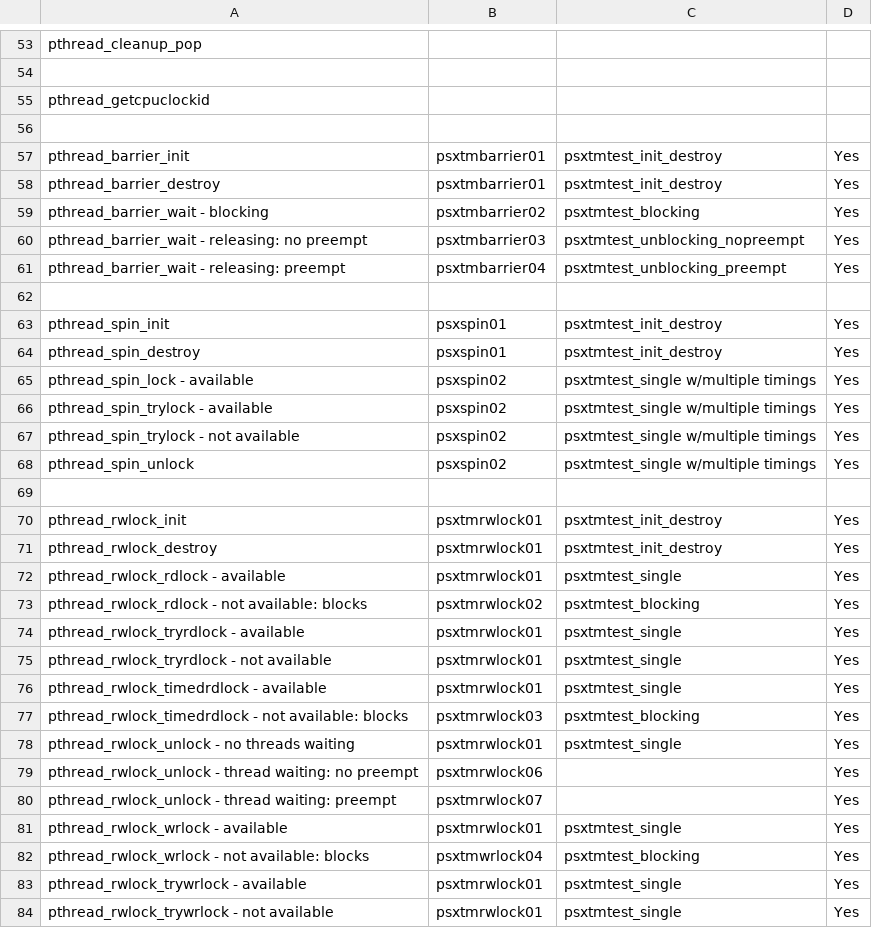
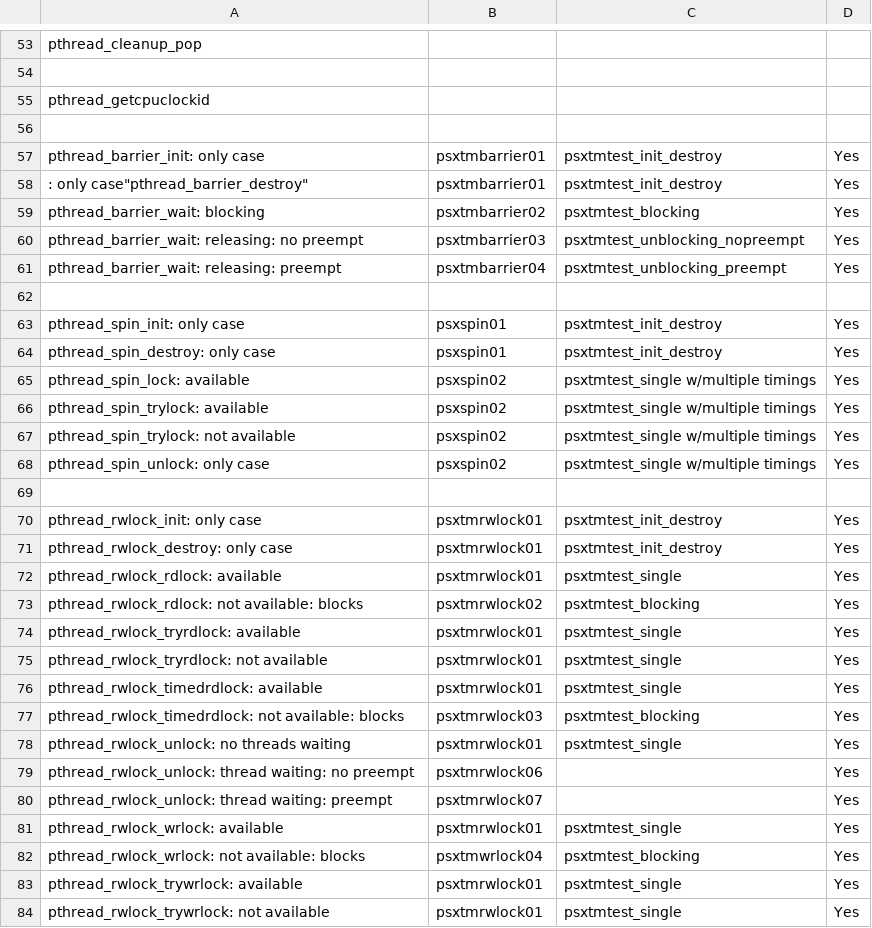
Before and after one commit to RTEMS/rtems, a CSV file: testsuites/psxtmtests/psxtmtests_plan.csv, drawn as a sheet; only a part is shown, gaps mark what is left out; the diff covers the shown part only.

```diff
--- a/testsuites/psxtmtests/psxtmtests_plan.csv
+++ b/testsuites/psxtmtests/psxtmtests_plan.csv
@@ -57,5 +57,5 @@
-"pthread_barrier_init","psxtmbarrier01","psxtmtest_init_destroy","Yes"
-"pthread_barrier_destroy","psxtmbarrier01","psxtmtest_init_destroy","Yes"
-"pthread_barrier_wait - blocking","psxtmbarrier02","psxtmtest_blocking","Yes"
-"pthread_barrier_wait - releasing: no preempt","psxtmbarrier03","psxtmtest_unblocking_nopreempt","Yes"
-"pthread_barrier_wait - releasing: preempt","psxtmbarrier04","psxtmtest_unblocking_preempt","Yes"
+"pthread_barrier_init: only case","psxtmbarrier01","psxtmtest_init_destroy","Yes"
+: only case"pthread_barrier_destroy","psxtmbarrier01","psxtmtest_init_destroy","Yes"
+"pthread_barrier_wait: blocking","psxtmbarrier02","psxtmtest_blocking","Yes"
+"pthread_barrier_wait: releasing: no preempt","psxtmbarrier03","psxtmtest_unblocking_nopreempt","Yes"
+"pthread_barrier_wait: releasing: preempt","psxtmbarrier04","psxtmtest_unblocking_preempt","Yes"
@@ -63,6 +63,6 @@
-"pthread_spin_init","psxspin01","psxtmtest_init_destroy","Yes"
-"pthread_spin_destroy","psxspin01","psxtmtest_init_destroy","Yes"
-"pthread_spin_lock - available","psxspin02","psxtmtest_single w/multiple timings","Yes"
-"pthread_spin_trylock - available","psxspin02","psxtmtest_single w/multiple timings","Yes"
-"pthread_spin_trylock - not available","psxspin02","psxtmtest_single w/multiple timings","Yes"
-"pthread_spin_unlock","psxspin02","psxtmtest_single w/multiple timings","Yes"
+"pthread_spin_init: only case","psxspin01","psxtmtest_init_destroy","Yes"
+"pthread_spin_destroy: only case","psxspin01","psxtmtest_init_destroy","Yes"
+"pthread_spin_lock: available","psxspin02","psxtmtest_single w/multiple timings","Yes"
+"pthread_spin_trylock: available","psxspin02","psxtmtest_single w/multiple timings","Yes"
+"pthread_spin_trylock: not available","psxspin02","psxtmtest_single w/multiple timings","Yes"
+"pthread_spin_unlock: only case","psxspin02","psxtmtest_single w/multiple timings","Yes"
@@ -70,15 +70,15 @@
-"pthread_rwlock_init","psxtmrwlock01","psxtmtest_init_destroy","Yes"
-"pthread_rwlock_destroy","psxtmrwlock01","psxtmtest_init_destroy","Yes"
-"pthread_rwlock_rdlock - available","psxtmrwlock01","psxtmtest_single","Yes"
-"pthread_rwlock_rdlock - not available: blocks","psxtmrwlock02","psxtmtest_blocking","Yes"
-"pthread_rwlock_tryrdlock - available","psxtmrwlock01","psxtmtest_single","Yes"
-"pthread_rwlock_tryrdlock - not available","psxtmrwlock01","psxtmtest_single","Yes"
-"pthread_rwlock_timedrdlock - available","psxtmrwlock01","psxtmtest_single","Yes"
-"pthread_rwlock_timedrdlock - not available: blocks","psxtmrwlock03","psxtmtest_blocking","Yes"
-"pthread_rwlock_unlock - no threads waiting","psxtmrwlock01","psxtmtest_single","Yes"
-"pthread_rwlock_unlock - thread waiting: no preempt","psxtmrwlock06",,"Yes"
-"pthread_rwlock_unlock - thread waiting: preempt","psxtmrwlock07",,"Yes"
-"pthread_rwlock_wrlock - available","psxtmrwlock01","psxtmtest_single","Yes"
-"pthread_rwlock_wrlock - not available: blocks","psxtmwrlock04","psxtmtest_blocking","Yes"
-"pthread_rwlock_trywrlock - available","psxtmrwlock01","psxtmtest_single","Yes"
-"pthread_rwlock_trywrlock - not available","psxtmrwlock01","psxtmtest_single","Yes"
+"pthread_rwlock_init: only case","psxtmrwlock01","psxtmtest_init_destroy","Yes"
+"pthread_rwlock_destroy: only case","psxtmrwlock01","psxtmtest_init_destroy","Yes"
+"pthread_rwlock_rdlock: available","psxtmrwlock01","psxtmtest_single","Yes"
+"pthread_rwlock_rdlock: not available: blocks","psxtmrwlock02","psxtmtest_blocking","Yes"
+"pthread_rwlock_tryrdlock: available","psxtmrwlock01","psxtmtest_single","Yes"
+"pthread_rwlock_tryrdlock: not available","psxtmrwlock01","psxtmtest_single","Yes"
+"pthread_rwlock_timedrdlock: available","psxtmrwlock01","psxtmtest_single","Yes"
+"pthread_rwlock_timedrdlock: not available: blocks","psxtmrwlock03","psxtmtest_blocking","Yes"
+"pthread_rwlock_unlock: no threads waiting","psxtmrwlock01","psxtmtest_single","Yes"
+"pthread_rwlock_unlock: thread waiting: no preempt","psxtmrwlock06",,"Yes"
+"pthread_rwlock_unlock: thread waiting: preempt","psxtmrwlock07",,"Yes"
+"pthread_rwlock_wrlock: available","psxtmrwlock01","psxtmtest_single","Yes"
+"pthread_rwlock_wrlock: not available: blocks","psxtmwrlock04","psxtmtest_blocking","Yes"
+"pthread_rwlock_trywrlock: available","psxtmrwlock01","psxtmtest_single","Yes"
+"pthread_rwlock_trywrlock: not available","psxtmrwlock01","psxtmtest_single","Yes"
```
Also changed, not shown: 1 added row, 1 removed row and 71 edited cells elsewhere in this file.
